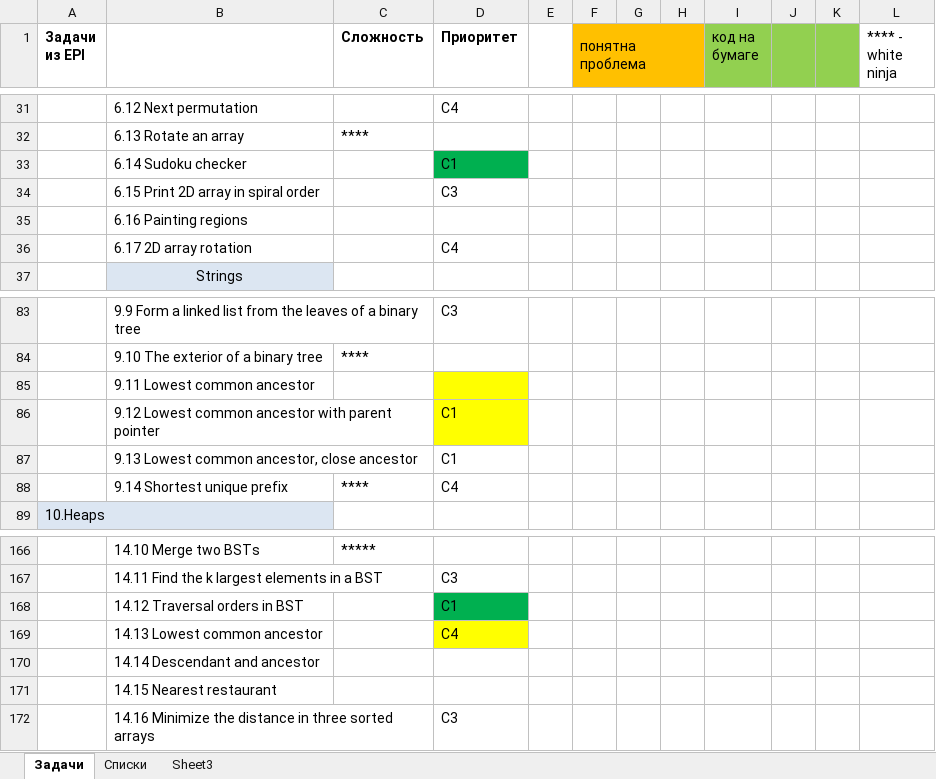
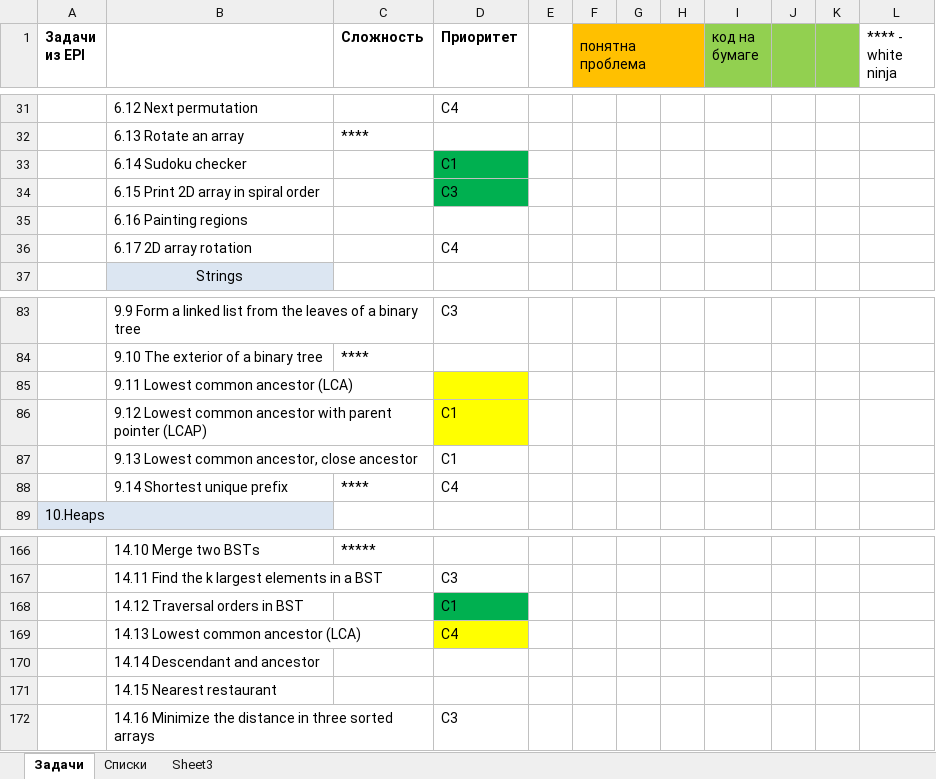
Before and after one commit to gregory-sokolov/Interview, an Excel workbook: Docs/EPI Interview Plan.xlsx, sheet Задачи, drawn as a sheet; only a part is shown, gaps mark what is left out; values as stored, in another font and other column widths than the file's, no borders; the diff names each change by its address in the sheet, - before the commit and + after, or states it on an @@ line.

```diff
--- a/Docs/EPI Interview Plan.xlsx (sheet Задачи)
+++ b/Docs/EPI Interview Plan.xlsx (sheet Задачи)
-D34 fill: none
+D34 fill: #00B050
-B85: 9.11 Lowest common ancestor
+B85: 9.11 Lowest common ancestor (LCA)
-B86: …parent pointer
+B86: …parent pointer (LCAP)
-B169: 14.13 Lowest common ancestor
+B169: 14.13 Lowest common ancestor (LCA)
```
Also changed, not shown: 2 other files.
